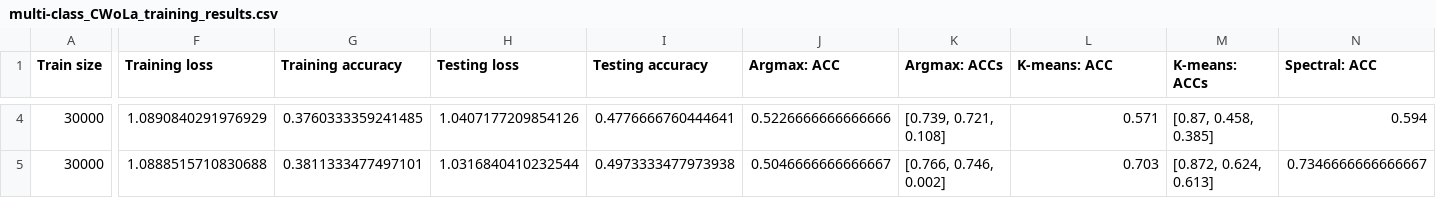
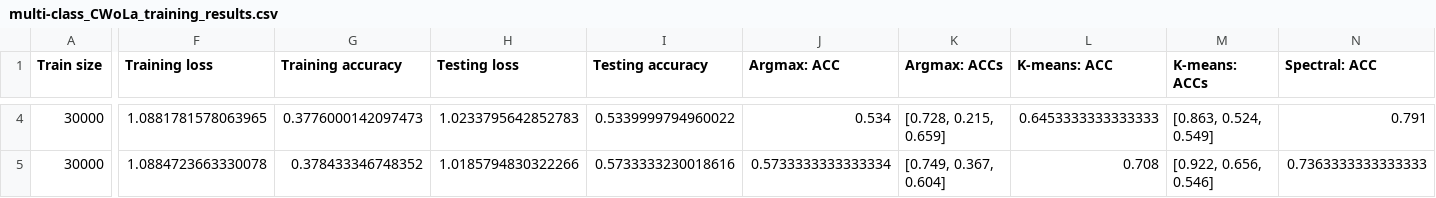
Before and after one commit to r10222035/CWoLa, a CSV file: multi-class_CWoLa_training_results.csv, drawn as a sheet; only a part is shown, gaps mark what is left out; the diff covers the shown part only; the diff names each change by its address in the sheet, - before the commit and + after, or states it on an @@ line.

```diff
--- a/multi-class_CWoLa_training_results.csv
+++ b/multi-class_CWoLa_training_results.csv
-F4 (Training loss): 1.0890840291976929
+F4 (Training loss): 1.0881781578063965
-G4 (Training accuracy): 0.3760333359241485
+G4 (Training accuracy): 0.3776000142097473
-H4 (Testing loss): 1.0407177209854126
+H4 (Testing loss): 1.0233795642852783
-I4 (Testing accuracy): 0.4776666760444641
+I4 (Testing accuracy): 0.5339999794960022
-J4 (Argmax: ACC): 0.5226666666666666
+J4 (Argmax: ACC): 0.534
-K4 (Argmax: ACCs): [0.739, 0.721, 0.108]
+K4 (Argmax: ACCs): [0.728, 0.215, 0.659]
-L4 (K-means: ACC): 0.571
+L4 (K-means: ACC): 0.6453333333333333
-M4 (K-means: ACCs): [0.87, 0.458, 0.385]
+M4 (K-means: ACCs): [0.863, 0.524, 0.549]
-N4 (Spectral: ACC): 0.594
+N4 (Spectral: ACC): 0.791
-F5 (Training loss): 1.0888515710830688
+F5 (Training loss): 1.0884723663330078
-G5 (Training accuracy): 0.3811333477497101
+G5 (Training accuracy): 0.378433346748352
-H5 (Testing loss): 1.0316840410232544
+H5 (Testing loss): 1.0185794830322266
-I5 (Testing accuracy): 0.4973333477973938
+I5 (Testing accuracy): 0.5733333230018616
-J5 (Argmax: ACC): 0.5046666666666667
+J5 (Argmax: ACC): 0.5733333333333334
-K5 (Argmax: ACCs): [0.766, 0.746, 0.002]
+K5 (Argmax: ACCs): [0.749, 0.367, 0.604]
-L5 (K-means: ACC): 0.703
+L5 (K-means: ACC): 0.708
-M5 (K-means: ACCs): [0.872, 0.624, 0.613]
+M5 (K-means: ACCs): [0.922, 0.656, 0.546]
-N5 (Spectral: ACC): 0.7346666666666667
+N5 (Spectral: ACC): 0.7363333333333333
```
Also changed, not shown: 102 edited cells elsewhere in this file, 6 other files.
